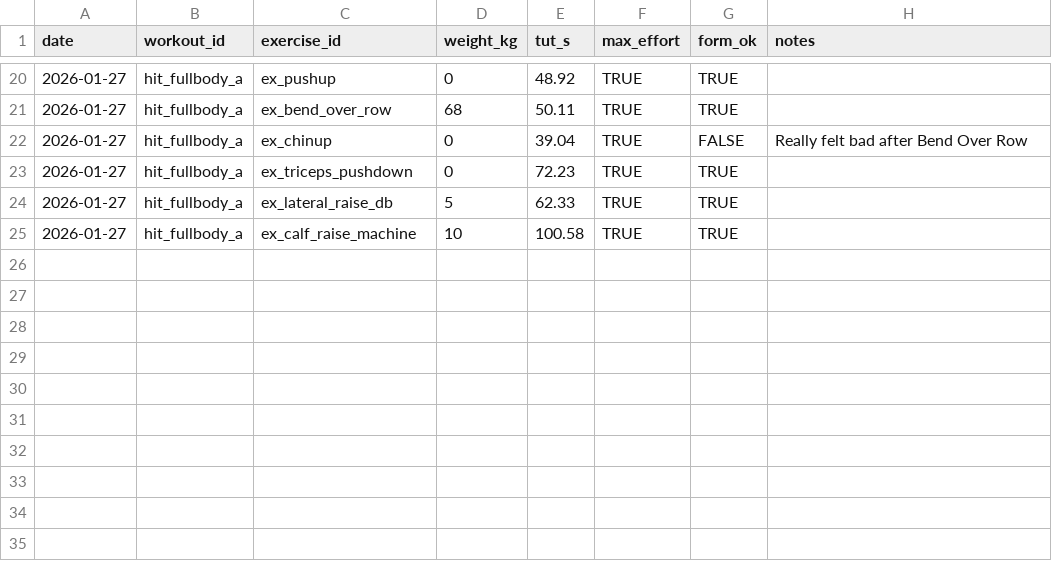
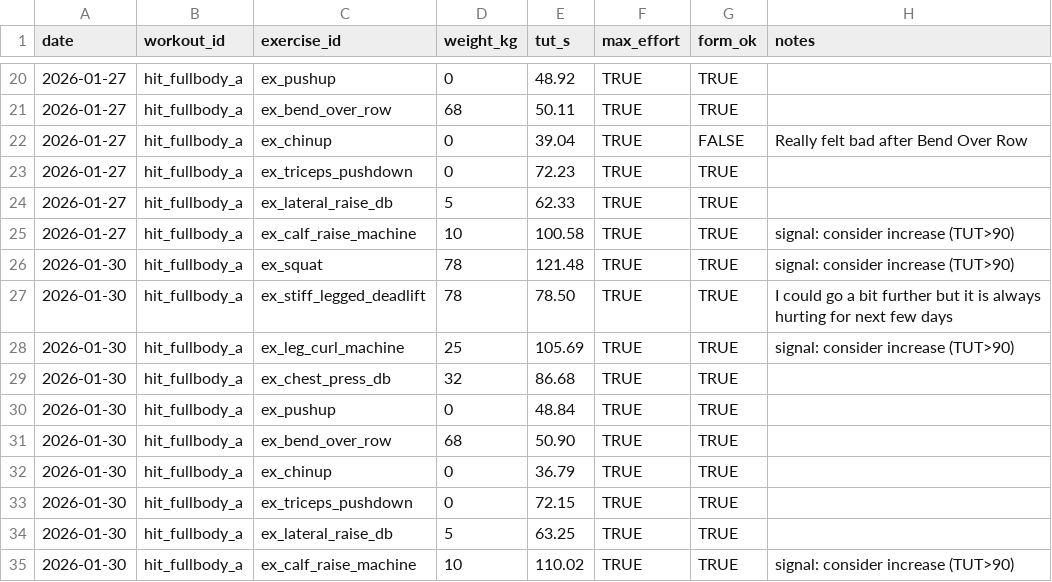
Before and after one commit to brostudiodev/autonomous-living-architecture, a CSV file: docs/10_GOALS/G01_Target-Body-Fat/Training/data/sets.csv, drawn as a sheet; only a part is shown, gaps mark what is left out; the diff names each change by its address in the sheet, - before the commit and + after, or states it on an @@ line.

Commit message:
G01: sync training CSVs from Google Sheets

```diff
--- a/docs/10_GOALS/G01_Target-Body-Fat/Training/data/sets.csv
+++ b/docs/10_GOALS/G01_Target-Body-Fat/Training/data/sets.csv
-H25 (notes): (empty)
+H25 (notes): signal: consider increase (TUT>90)
+row 26: 2026-01-30 | hit_fullbody_a | ex_squat | 78 | 121.48 | TRUE | TRUE | signal: consider increase (TUT>90)
+row 27: 2026-01-30 | hit_fullbody_a | ex_stiff_legged_deadlift | 78 | 78.50 | TRUE | TRUE | I could go a bit further but it is always hurting for next few days
+row 28: 2026-01-30 | hit_fullbody_a | ex_leg_curl_machine | 25 | 105.69 | TRUE | TRUE | signal: consider increase (TUT>90)
+row 29: 2026-01-30 | hit_fullbody_a | ex_chest_press_db | 32 | 86.68 | TRUE | TRUE
+row 30: 2026-01-30 | hit_fullbody_a | ex_pushup | 0 | 48.84 | TRUE | TRUE
+row 31: 2026-01-30 | hit_fullbody_a | ex_bend_over_row | 68 | 50.90 | TRUE | TRUE
+row 32: 2026-01-30 | hit_fullbody_a | ex_chinup | 0 | 36.79 | TRUE | TRUE
+row 33: 2026-01-30 | hit_fullbody_a | ex_triceps_pushdown | 0 | 72.15 | TRUE | TRUE
+row 34: 2026-01-30 | hit_fullbody_a | ex_lateral_raise_db | 5 | 63.25 | TRUE | TRUE
+row 35: 2026-01-30 | hit_fullbody_a | ex_calf_raise_machine | 10 | 110.02 | TRUE | TRUE | signal: consider increase (TUT>90)
```
Also changed, not shown: docs/10_GOALS/G01_Target-Body-Fat/Training/data/measurements.csv, docs/10_GOALS/G01_Target-Body-Fat/Training/data/workouts.csv.
